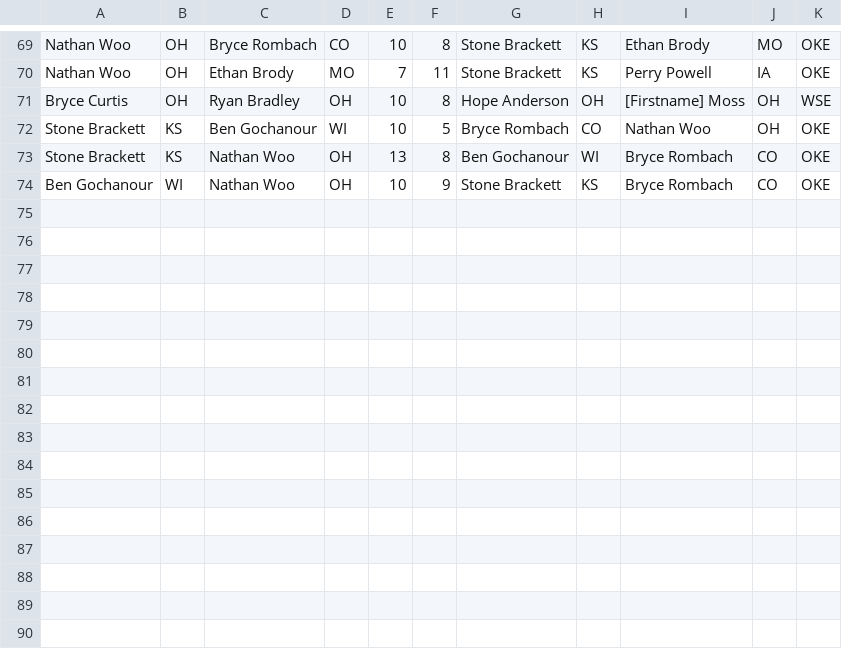
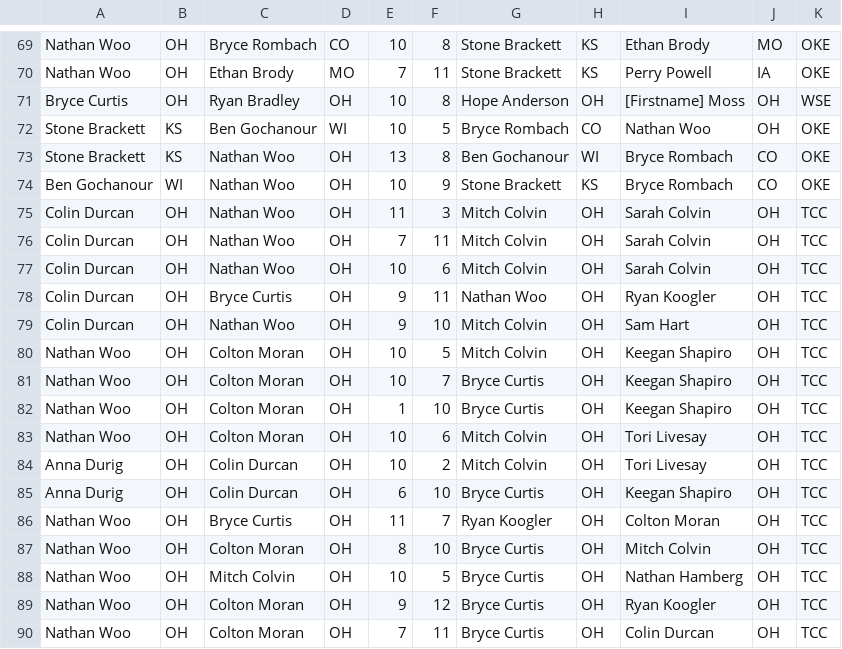
Before and after one commit to WooCorp/Euchre, a CSV file: GameLog.csv, drawn as a sheet; only a part is shown, gaps mark what is left out; the diff names each change by its address in the sheet, - before the commit and + after, or states it on an @@ line.

Commit message:
update GameLog

```diff
--- a/GameLog.csv
+++ b/GameLog.csv
+row 75: Colin Durcan | OH | Nathan Woo | OH | 11 | 3 | Mitch Colvin | OH | Sarah Colvin | OH | TCC
+row 76: Colin Durcan | OH | Nathan Woo | OH | 7 | 11 | Mitch Colvin | OH | Sarah Colvin | OH | TCC
+row 77: Colin Durcan | OH | Nathan Woo | OH | 10 | 6 | Mitch Colvin | OH | Sarah Colvin | OH | TCC
+row 78: Colin Durcan | OH | Bryce Curtis | OH | 9 | 11 | Nathan Woo | OH | Ryan Koogler | OH | TCC
+row 79: Colin Durcan | OH | Nathan Woo | OH | 9 | 10 | Mitch Colvin | OH | Sam Hart | OH | TCC
+row 80: Nathan Woo | OH | Colton Moran | OH | 10 | 5 | Mitch Colvin | OH | Keegan Shapiro | OH | TCC
+row 81: Nathan Woo | OH | Colton Moran | OH | 10 | 7 | Bryce Curtis | OH | Keegan Shapiro | OH | TCC
+row 82: Nathan Woo | OH | Colton Moran | OH | 1 | 10 | Bryce Curtis | OH | Keegan Shapiro | OH | TCC
+row 83: Nathan Woo | OH | Colton Moran | OH | 10 | 6 | Mitch Colvin | OH | Tori Livesay | OH | TCC
+row 84: Anna Durig | OH | Colin Durcan | OH | 10 | 2 | Mitch Colvin | OH | Tori Livesay | OH | TCC
+row 85: Anna Durig | OH | Colin Durcan | OH | 6 | 10 | Bryce Curtis | OH | Keegan Shapiro | OH | TCC
+row 86: Nathan Woo | OH | Bryce Curtis | OH | 11 | 7 | Ryan Koogler | OH | Colton Moran | OH | TCC
+row 87: Nathan Woo | OH | Colton Moran | OH | 8 | 10 | Bryce Curtis | OH | Mitch Colvin | OH | TCC
+row 88: Nathan Woo | OH | Mitch Colvin | OH | 10 | 5 | Bryce Curtis | OH | Nathan Hamberg | OH | TCC
+row 89: Nathan Woo | OH | Colton Moran | OH | 9 | 12 | Bryce Curtis | OH | Ryan Koogler | OH | TCC
+row 90: Nathan Woo | OH | Colton Moran | OH | 7 | 11 | Bryce Curtis | OH | Colin Durcan | OH | TCC
```
